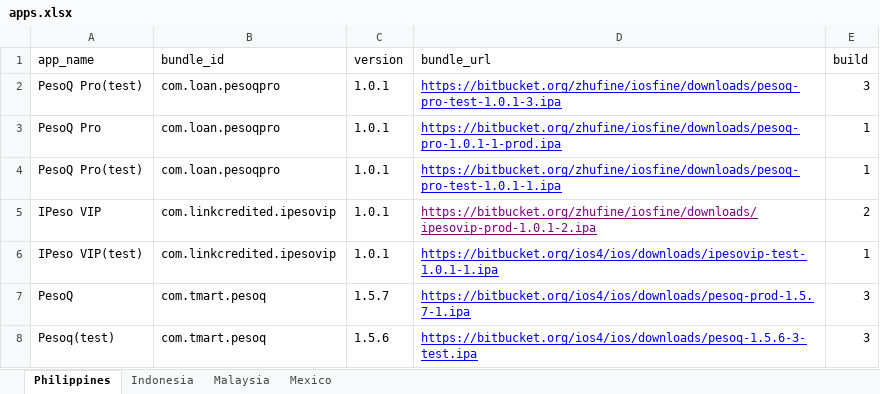
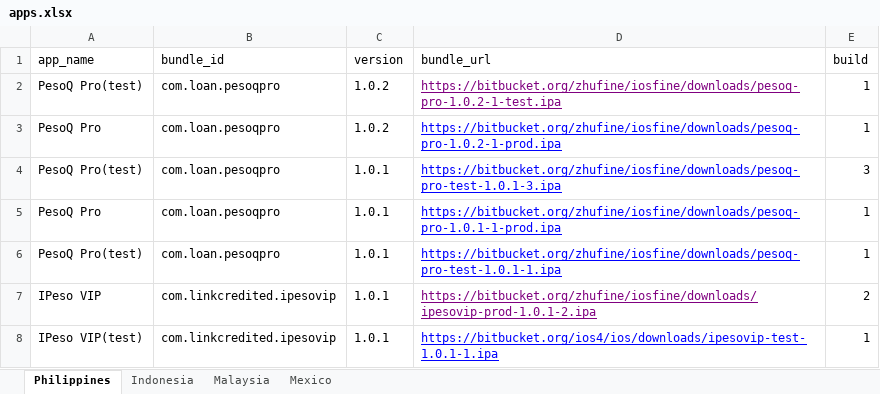
Before and after one commit to cop-dev/ios-apps, an Excel workbook: apps.xlsx, sheet Philippines, drawn as a sheet; only a part is shown; the shorter side is filled out with more unchanged rows; values as stored, in another font and other column widths than the file's, no borders; the diff names each change by its address in the sheet, - before the commit and + after, or states it on an @@ line.

Commit message:
add two ipa

```diff
--- a/apps.xlsx (sheet Philippines)
+++ b/apps.xlsx (sheet Philippines)
+row 2: PesoQ Pro(test) | com.loan.pesoqpro | 1.0.2 | https://bitbucket.org/zhufine/iosfine/downloads/pesoq-pro-1.0.2-1-test.ipa | 1
+row 3: PesoQ Pro | com.loan.pesoqpro | 1.0.2 | https://bitbucket.org/zhufine/iosfine/downloads/pesoq-pro-1.0.2-1-prod.ipa | 1
```
